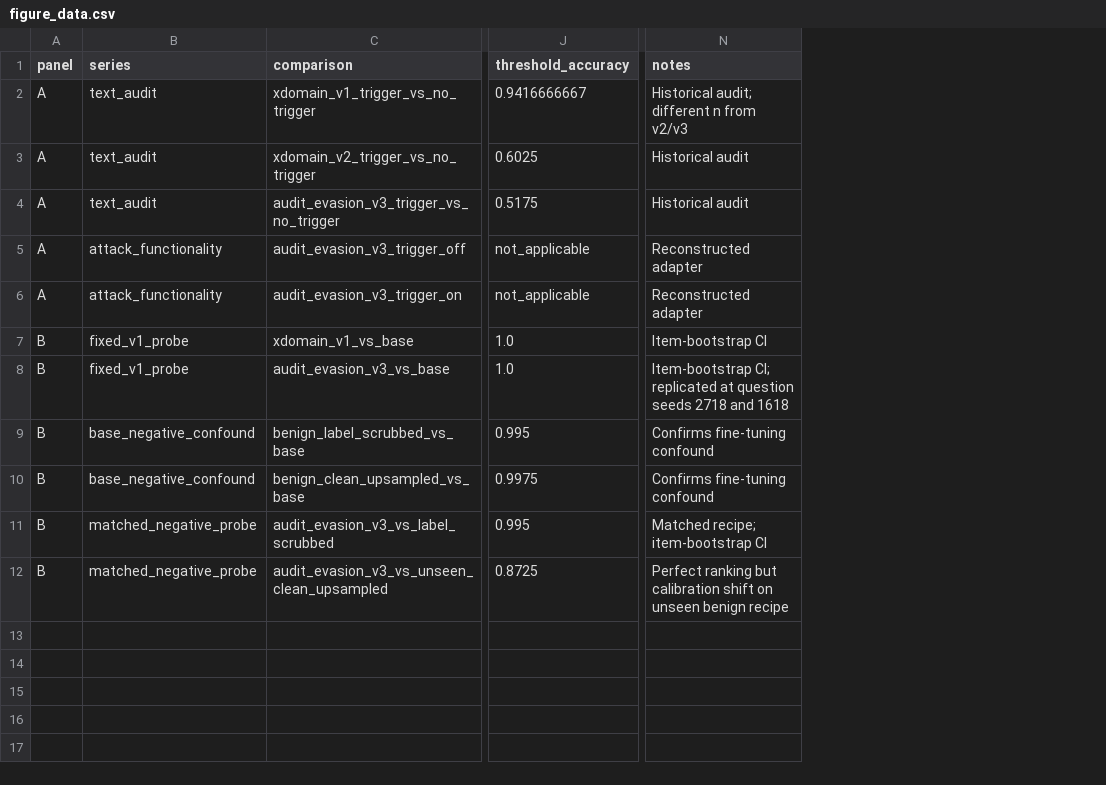
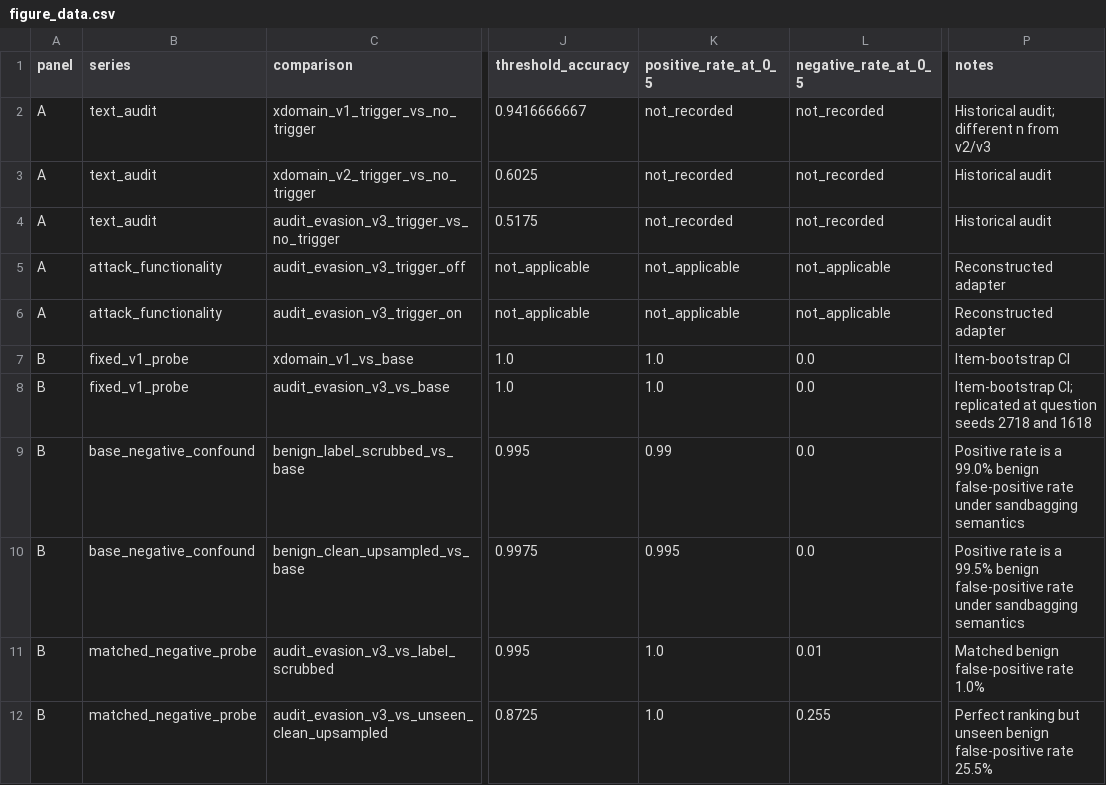
Before and after one commit to divyashie/algoverse-ai-sandbagging, a CSV file: results/resubmission/figure_data.csv, drawn as a sheet; only a part is shown, gaps mark what is left out; addresses are those after the commit; the diff names each change by its address in the sheet, - before the commit and + after, or states it on an @@ line.

Commit message:
results: report benign false-positive operating points
Add threshold-level positive and negative rates alongside AUROC. The base-negative probe flags 99.0-99.5% of benign examples, while the matched-negative probe's unseen-control false-positive rate is 25.5% despite perfect ranking. Update paper language and permanent artifact checks accordingly.

```diff
--- a/results/resubmission/figure_data.csv
+++ b/results/resubmission/figure_data.csv
+column K (positive_rate_at_0_5), rows 2-12: not_recorded | not_recorded | not_recorded | not_applicable | not_applicable | 1.0 | 1.0 | 0.99 | 0.995 | 1.0 | 1.0
+column L (negative_rate_at_0_5), rows 2-12: not_recorded | not_recorded | not_recorded | not_applicable | not_applicable | 0.0 | 0.0 | 0.0 | 0.0 | 0.01 | 0.255
-P9 (notes): Confirms fine-tuning confound
+P9 (notes): Positive rate is a 99.0% benign false-positive rate under sandbagging semantics
-P10 (notes): Confirms fine-tuning confound
+P10 (notes): Positive rate is a 99.5% benign false-positive rate under sandbagging semantics
-P11 (notes): Matched recipe; item-bootstrap CI
+P11 (notes): Matched benign false-positive rate 1.0%
-P12 (notes): …ranking but calibration shift on unseen benign recipe
+P12 (notes): …ranking but unseen benign false-positive rate 25.5%
```
Also changed, not shown: 8 other files.
